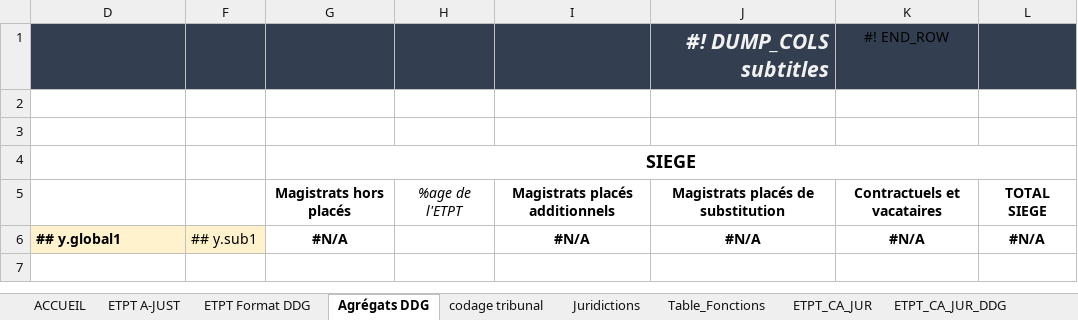
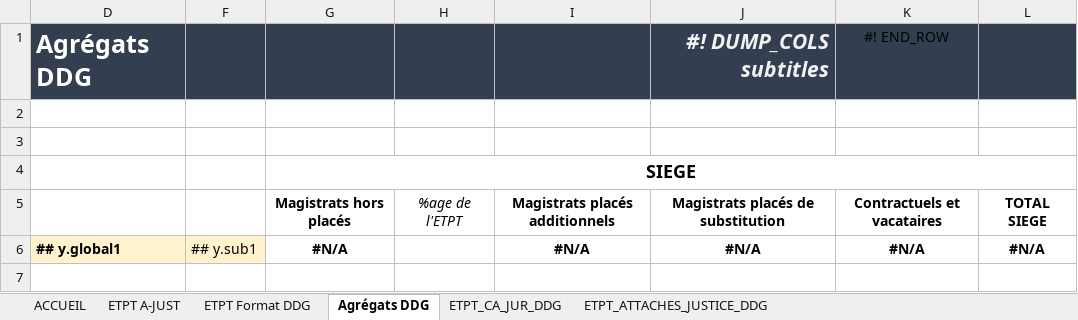
Before and after one commit to betagouv/a-just, an Excel workbook: front/src/assets/template4CA.xlsx, sheet Agrégats DDG, drawn as a sheet; only a part is shown; values as stored, in another font and other column widths than the file's, no borders; charts and pictures and conditional formats not drawn; the diff names each change by its address in the sheet, - before the commit and + after, or states it on an @@ line.

```diff
--- a/front/src/assets/template4CA.xlsx (sheet Agrégats DDG)
+++ b/front/src/assets/template4CA.xlsx (sheet Agrégats DDG)
@@ sheet tab hidden: codage tribunal @@
@@ sheet tab hidden: Juridictions @@
@@ sheet tab hidden: Table_Fonctions @@
@@ sheet tab hidden: ETPT_CA_JUR @@
+sheet tab: ETPT_ATTACHES_JUSTICE_DDG
-D1: (empty)
+D1: Agrégats DDG
```
Also changed, not shown: sheet ETPT_CA_JUR_DDG, sheet ETPT Format DDG, other sheet tabs, formulas that keep their value, charts or pictures, front/src/assets/template4.xlsx, 4 other files.
